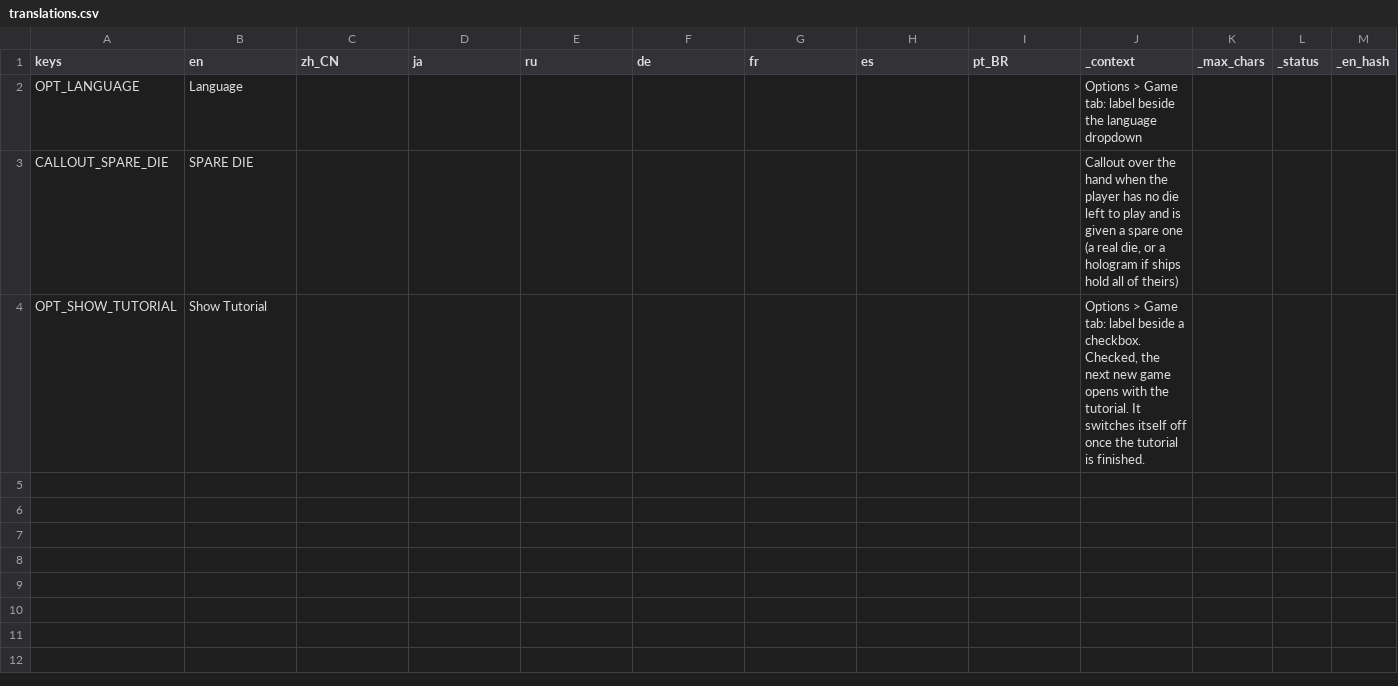
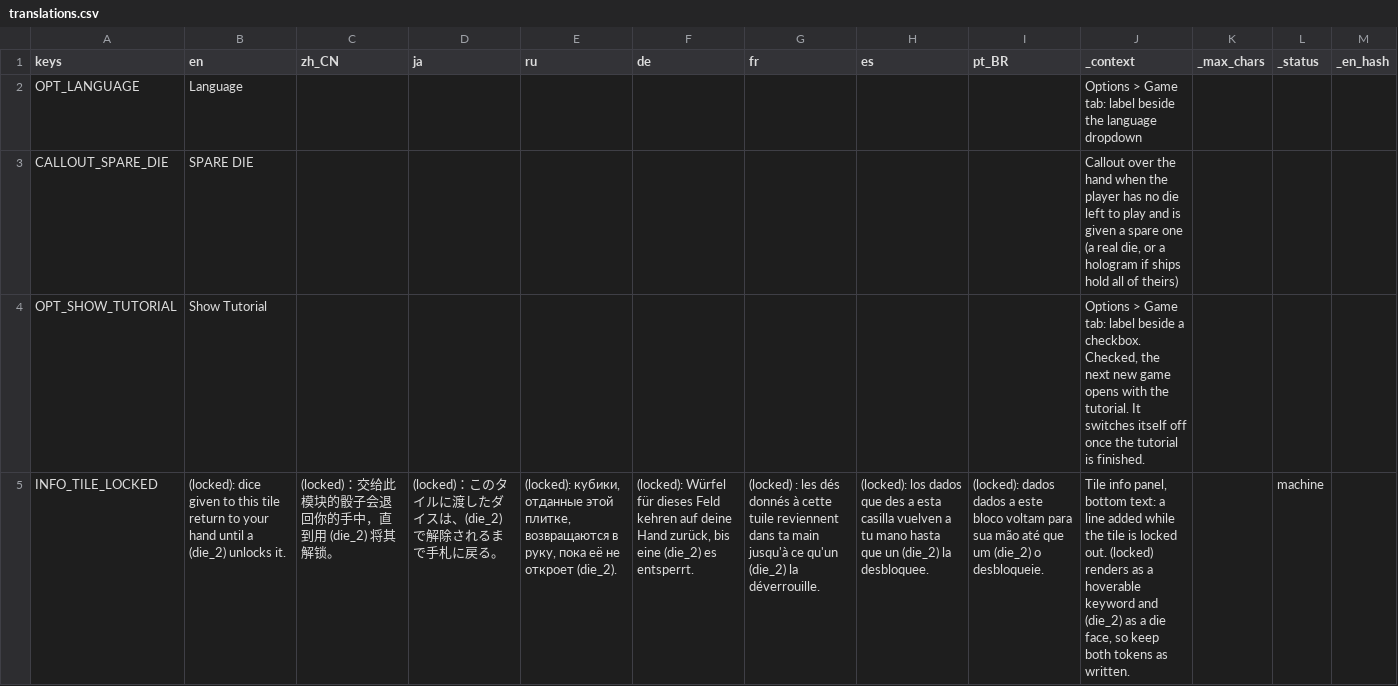
Before and after one commit to Andrew-D-Gibson/DieFighter, a CSV file: Localization/translations.csv, drawn as a sheet; the diff names each change by its address in the sheet, - before the commit and + after, or states it on an @@ line.

```diff
--- a/Localization/translations.csv
+++ b/Localization/translations.csv
+row 5: INFO_TILE_LOCKED | (locked): dice given to this tile return to your hand until a (die_2) unlocks it. | (locked)：交给此模块的骰子会退回你的手中，直到用 (die_2) 将其解锁。 | (locked)：このタイルに渡したダイスは、(die_2) で解除されるまで手札に戻る。 | (locked): кубики, отданные этой плитке, возвращаются в руку, пока её не откроет (die_2). | (locked): Würfel für dieses Feld kehren auf deine Hand zurück, bis eine (die_2) es entsperrt. | (locked) : les dés donnés à cette tuile reviennent dans ta main jusqu'à ce qu'un (die_2) la déverrouille. | (locked): los dados que des a esta casilla vuelven a tu mano hasta que un (die_2) la desbloquee. | (locked): dados dados a este bloco voltam para sua mão até que um (die_2) o desbloqueie. | Tile info panel, bottom text: a line added while the tile is locked out. (locked) renders as a hoverable keyword and (die_2) as a die face, so keep both tokens as written. |  | machine
```
Also changed, not shown: 11 other files.
